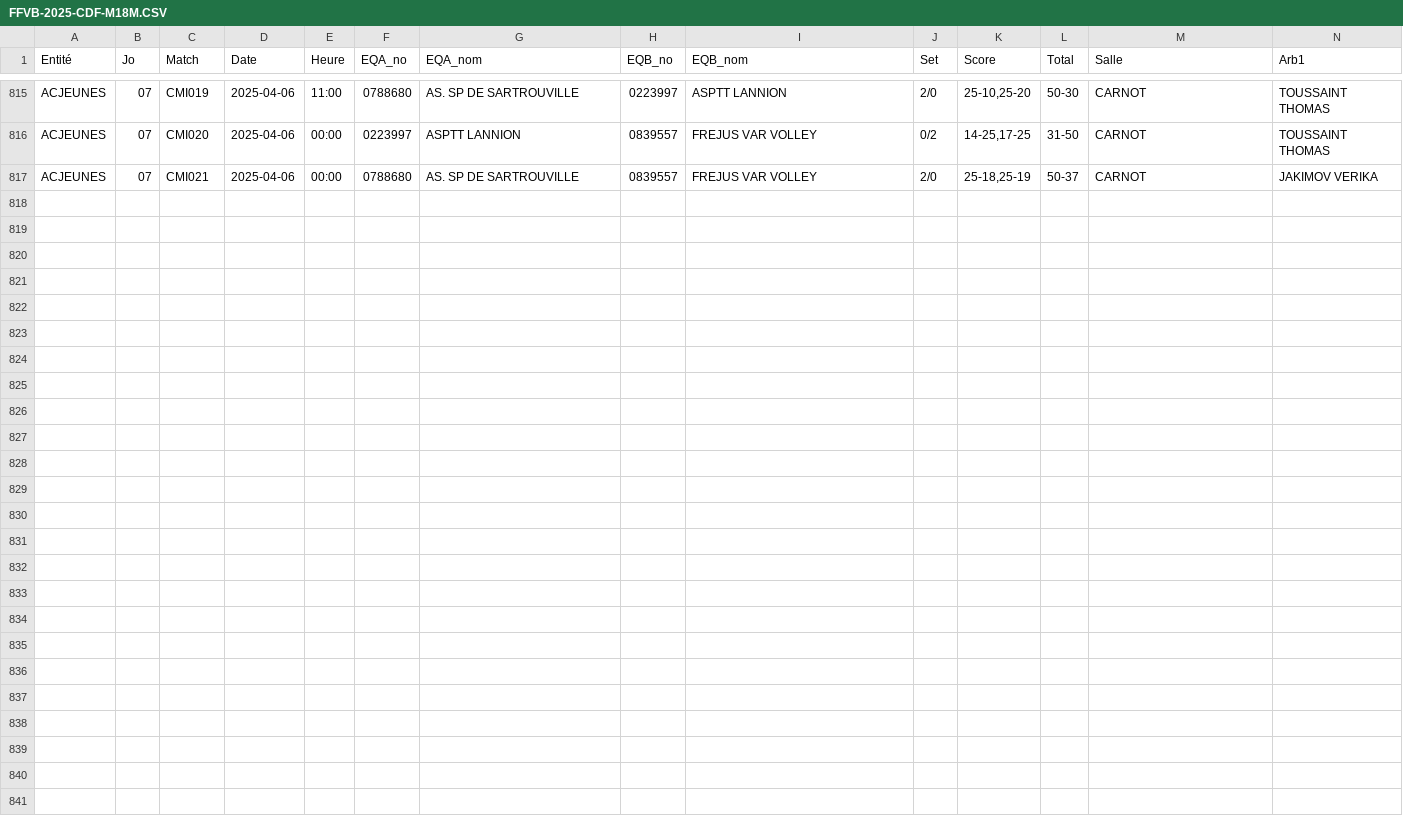
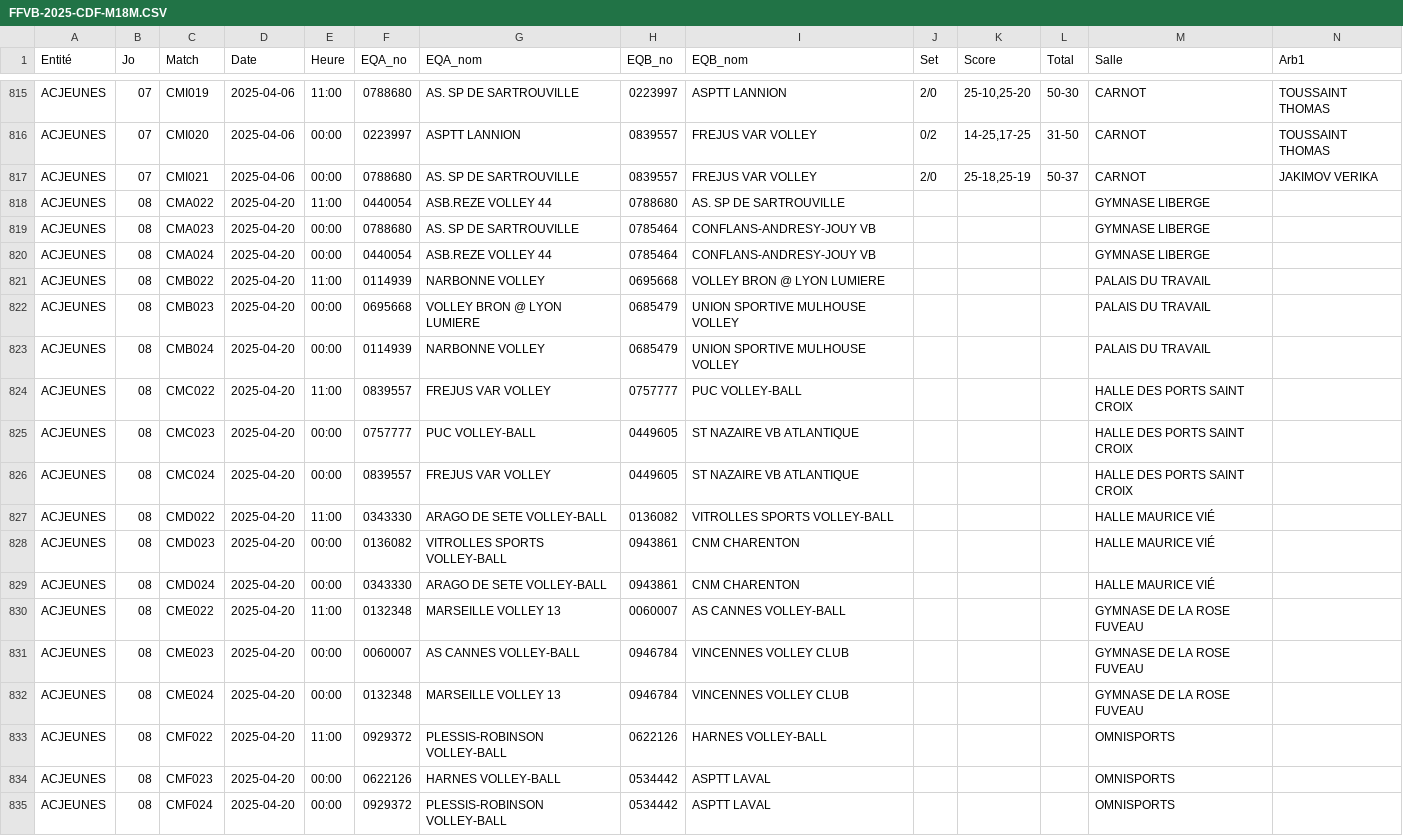
Before and after one commit to gillesdandrea/vb-stats, a CSV file: data/FFVB-2025-CDF-M18M.CSV, drawn as a sheet; only a part is shown, gaps mark what is left out; rows hold the shown columns only; the diff names each change by its address in the sheet, - before the commit and + after, or states it on an @@ line.

```diff
--- a/data/FFVB-2025-CDF-M18M.CSV
+++ b/data/FFVB-2025-CDF-M18M.CSV
+row 818: ACJEUNES | 08 | CMA022 | 2025-04-20 | 11:00 | 0440054 | ASB.REZE VOLLEY 44 | 0788680 | AS. SP DE SARTROUVILLE |  |  |  | GYMNASE LIBERGE
+row 819: ACJEUNES | 08 | CMA023 | 2025-04-20 | 00:00 | 0788680 | AS. SP DE SARTROUVILLE | 0785464 | CONFLANS-ANDRESY-JOUY VB |  |  |  | GYMNASE LIBERGE
+row 820: ACJEUNES | 08 | CMA024 | 2025-04-20 | 00:00 | 0440054 | ASB.REZE VOLLEY 44 | 0785464 | CONFLANS-ANDRESY-JOUY VB |  |  |  | GYMNASE LIBERGE
+row 821: ACJEUNES | 08 | CMB022 | 2025-04-20 | 11:00 | 0114939 | NARBONNE VOLLEY | 0695668 | VOLLEY BRON @ LYON LUMIERE |  |  |  | PALAIS DU TRAVAIL
+row 822: ACJEUNES | 08 | CMB023 | 2025-04-20 | 00:00 | 0695668 | VOLLEY BRON @ LYON LUMIERE | 0685479 | UNION SPORTIVE MULHOUSE VOLLEY |  |  |  | PALAIS DU TRAVAIL
+row 823: ACJEUNES | 08 | CMB024 | 2025-04-20 | 00:00 | 0114939 | NARBONNE VOLLEY | 0685479 | UNION SPORTIVE MULHOUSE VOLLEY |  |  |  | PALAIS DU TRAVAIL
+row 824: ACJEUNES | 08 | CMC022 | 2025-04-20 | 11:00 | 0839557 | FREJUS VAR VOLLEY | 0757777 | PUC VOLLEY-BALL |  |  |  | HALLE DES PORTS SAINT CROIX
+row 825: ACJEUNES | 08 | CMC023 | 2025-04-20 | 00:00 | 0757777 | PUC VOLLEY-BALL | 0449605 | ST NAZAIRE VB ATLANTIQUE |  |  |  | HALLE DES PORTS SAINT CROIX
+row 826: ACJEUNES | 08 | CMC024 | 2025-04-20 | 00:00 | 0839557 | FREJUS VAR VOLLEY | 0449605 | ST NAZAIRE VB ATLANTIQUE |  |  |  | HALLE DES PORTS SAINT CROIX
+row 827: ACJEUNES | 08 | CMD022 | 2025-04-20 | 11:00 | 0343330 | ARAGO DE SETE VOLLEY-BALL | 0136082 | VITROLLES SPORTS VOLLEY-BALL |  |  |  | HALLE MAURICE VIÉ
+row 828: ACJEUNES | 08 | CMD023 | 2025-04-20 | 00:00 | 0136082 | VITROLLES SPORTS VOLLEY-BALL | 0943861 | CNM CHARENTON |  |  |  | HALLE MAURICE VIÉ
+row 829: ACJEUNES | 08 | CMD024 | 2025-04-20 | 00:00 | 0343330 | ARAGO DE SETE VOLLEY-BALL | 0943861 | CNM CHARENTON |  |  |  | HALLE MAURICE VIÉ
+row 830: ACJEUNES | 08 | CME022 | 2025-04-20 | 11:00 | 0132348 | MARSEILLE VOLLEY 13 | 0060007 | AS CANNES VOLLEY-BALL |  |  |  | GYMNASE DE LA ROSE FUVEAU
+row 831: ACJEUNES | 08 | CME023 | 2025-04-20 | 00:00 | 0060007 | AS CANNES VOLLEY-BALL | 0946784 | VINCENNES VOLLEY CLUB |  |  |  | GYMNASE DE LA ROSE FUVEAU
+row 832: ACJEUNES | 08 | CME024 | 2025-04-20 | 00:00 | 0132348 | MARSEILLE VOLLEY 13 | 0946784 | VINCENNES VOLLEY CLUB |  |  |  | GYMNASE DE LA ROSE FUVEAU
+row 833: ACJEUNES | 08 | CMF022 | 2025-04-20 | 11:00 | 0929372 | PLESSIS-ROBINSON VOLLEY-BALL | 0622126 | HARNES VOLLEY-BALL |  |  |  | OMNISPORTS
+row 834: ACJEUNES | 08 | CMF023 | 2025-04-20 | 00:00 | 0622126 | HARNES VOLLEY-BALL | 0534442 | ASPTT LAVAL |  |  |  | OMNISPORTS
+row 835: ACJEUNES | 08 | CMF024 | 2025-04-20 | 00:00 | 0929372 | PLESSIS-ROBINSON VOLLEY-BALL | 0534442 | ASPTT LAVAL |  |  |  | OMNISPORTS
```
Also changed, not shown: data/FFVB-2025-CDF-M13F.CSV, data/FFVB-2025-CDF-M13M.CSV, 1 other file.
